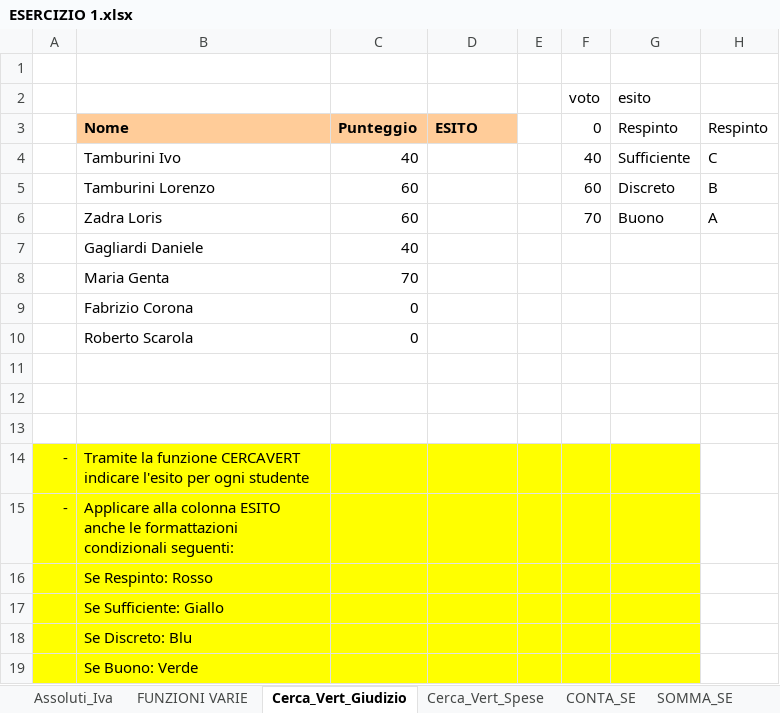
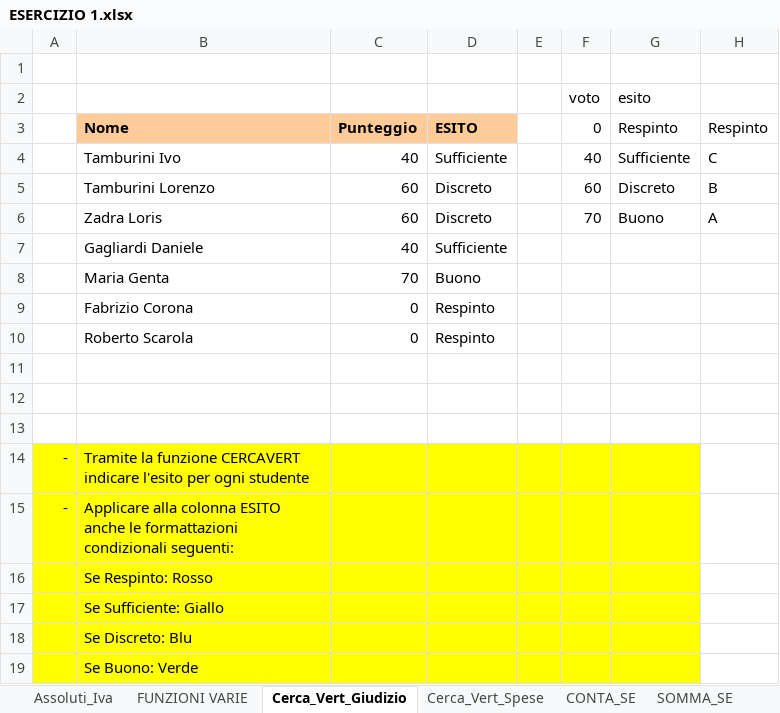
Before and after one commit to SalvoGar/Epicode-Exercises, an Excel workbook: ESERCIZIO 1.xlsx, sheet Cerca_Vert_Giudizio, drawn as a sheet; values as stored, in another font and other column widths than the file's, no borders; conditional formats and table styles not drawn; the diff names each change by its address in the sheet, - before the commit and + after, or states it on an @@ line.

```diff
--- a/ESERCIZIO 1.xlsx (sheet Cerca_Vert_Giudizio)
+++ b/ESERCIZIO 1.xlsx (sheet Cerca_Vert_Giudizio)
-D4: (empty)
+D4: Sufficiente
-D5:D6: (empty)
+D5:D6: Discreto
-D7: (empty)
+D7: Sufficiente
-D8: (empty)
+D8: Buono
-D9:D10: (empty)
+D9:D10: Respinto
```
Also changed, not shown: sheet Assoluti_Iva, sheet DATE, sheet CONTA_SE, sheet SOMMA_SE, sheet Cerca_Vert_Spese, hidden cells, ESERCIZIO 2.xlsx, 1 other file.
